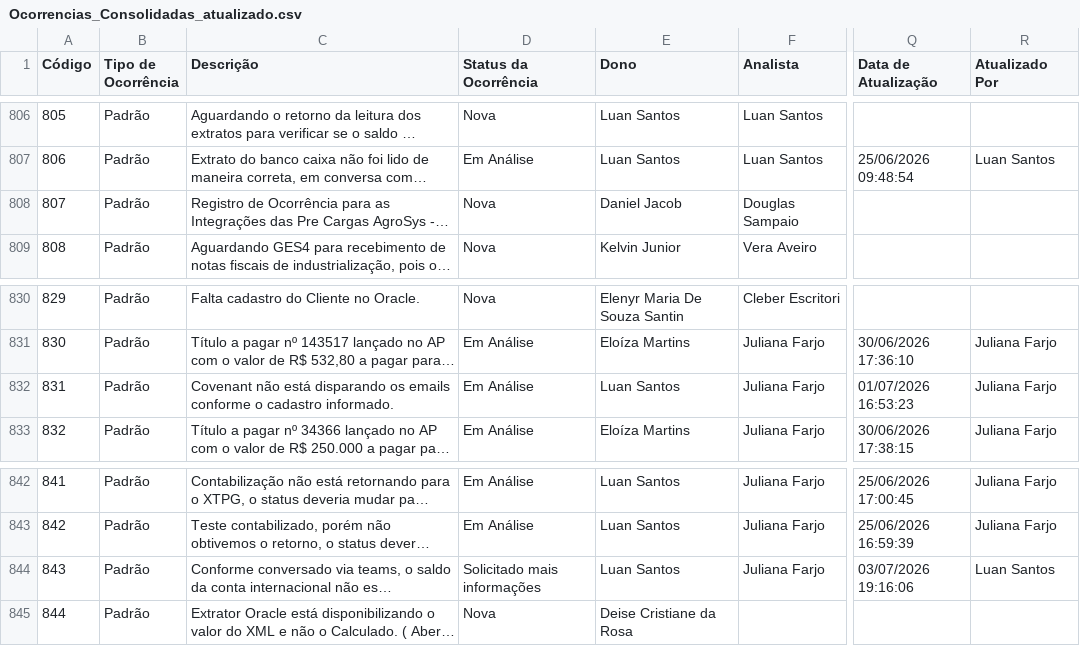
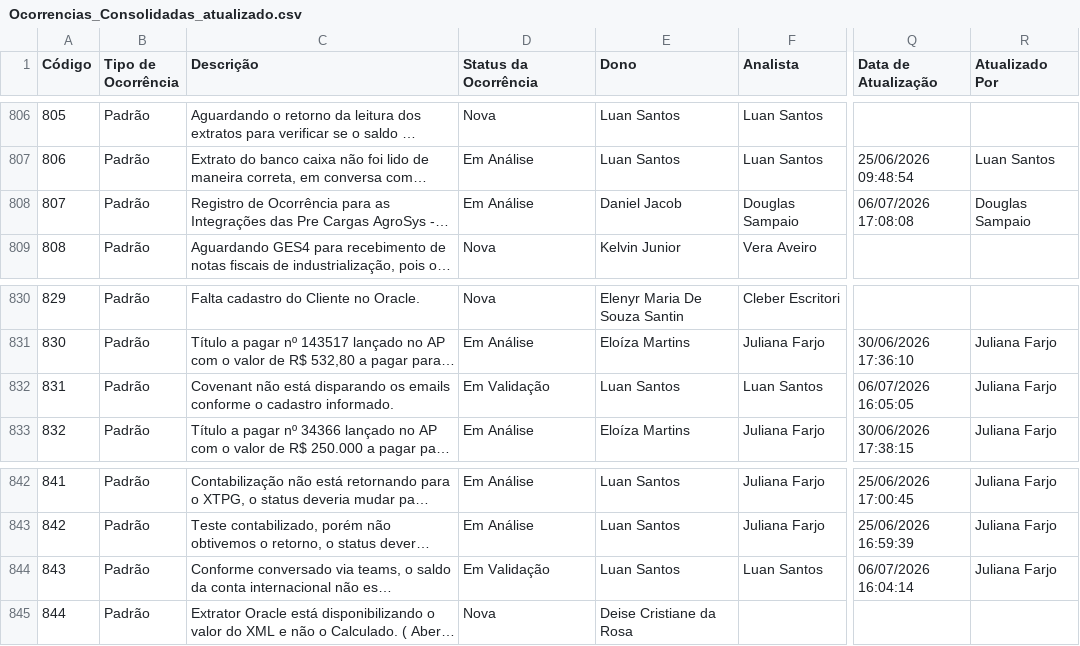
Before and after one commit to Josimesio/SIT_Conecta, a CSV file: output/Ocorrencias_Consolidadas_atualizado.csv, drawn as a sheet; only a part is shown, gaps mark what is left out; long unchanged cells end in …; the diff covers the shown part only; the diff names each change by its address in the sheet, - before the commit and + after, or states it on an @@ line.

Commit message:
Atualização 07.07.2026 08:28

```diff
--- a/output/Ocorrencias_Consolidadas_atualizado.csv
+++ b/output/Ocorrencias_Consolidadas_atualizado.csv
-D808 (Status da Ocorrência): Nova
+D808 (Status da Ocorrência): Em Análise
-Q808 (Data de Atualização): (empty)
+Q808 (Data de Atualização): 06/07/2026 17:08:08
-R808 (Atualizado Por): (empty)
+R808 (Atualizado Por): Douglas Sampaio
-D832 (Status da Ocorrência): Em Análise
+D832 (Status da Ocorrência): Em Validação
-F832 (Analista): Juliana Farjo
+F832 (Analista): Luan Santos
-Q832 (Data de Atualização): 01/07/2026 16:53:23
+Q832 (Data de Atualização): 06/07/2026 16:05:05
-D844 (Status da Ocorrência): Solicitado mais informações
+D844 (Status da Ocorrência): Em Validação
-F844 (Analista): Juliana Farjo
+F844 (Analista): Luan Santos
-Q844 (Data de Atualização): 03/07/2026 19:16:06
+Q844 (Data de Atualização): 06/07/2026 16:04:14
-R844 (Atualizado Por): Luan Santos
+R844 (Atualizado Por): Juliana Farjo
```
Also changed, not shown: 142 edited cells elsewhere in this file, 2 other files.
